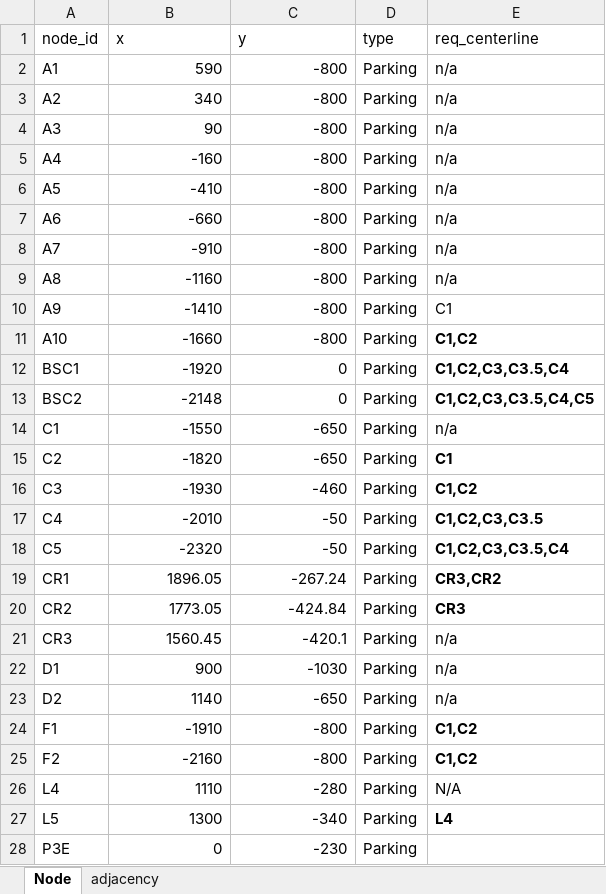
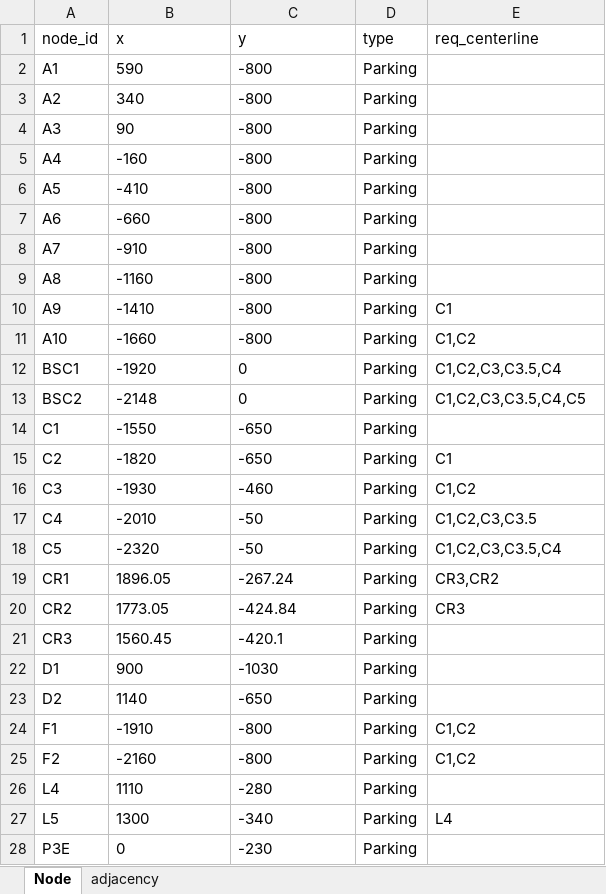
Before and after one commit to JAG954/BSC-FGI_Scheduler, an Excel workbook: input/Nodes.xlsx, sheet Node, drawn as a sheet; only a part is shown; values as stored, in another font and other column widths than the file's, no borders; the diff covers the shown part only; the diff names each change by its address in the sheet, - before the commit and + after, or states it on an @@ line.

Commit message:
nodes sheet update

```diff
--- a/input/Nodes.xlsx (sheet Node)
+++ b/input/Nodes.xlsx (sheet Node)
-B2:C28 alignment: right
+B2:C28 alignment: left
-E2:E9 (req_centerline): n/a
+E2:E9 (req_centerline): (empty)
-E11:E13 bold: on
+E11:E13 bold: off
-E14 (req_centerline): n/a
+E14 (req_centerline): (empty)
-E15:E20 bold: on
+E15:E20 bold: off
-E21:E23 (req_centerline): n/a
+E21:E23 (req_centerline): (empty)
-E24:E25 bold: on
+E24:E25 bold: off
-E26 (req_centerline): N/A
+E26 (req_centerline): (empty)
-E27 bold: on
+E27 bold: off
```
Also changed, not shown: 4 edited cells and cell formats elsewhere in this sheet.
